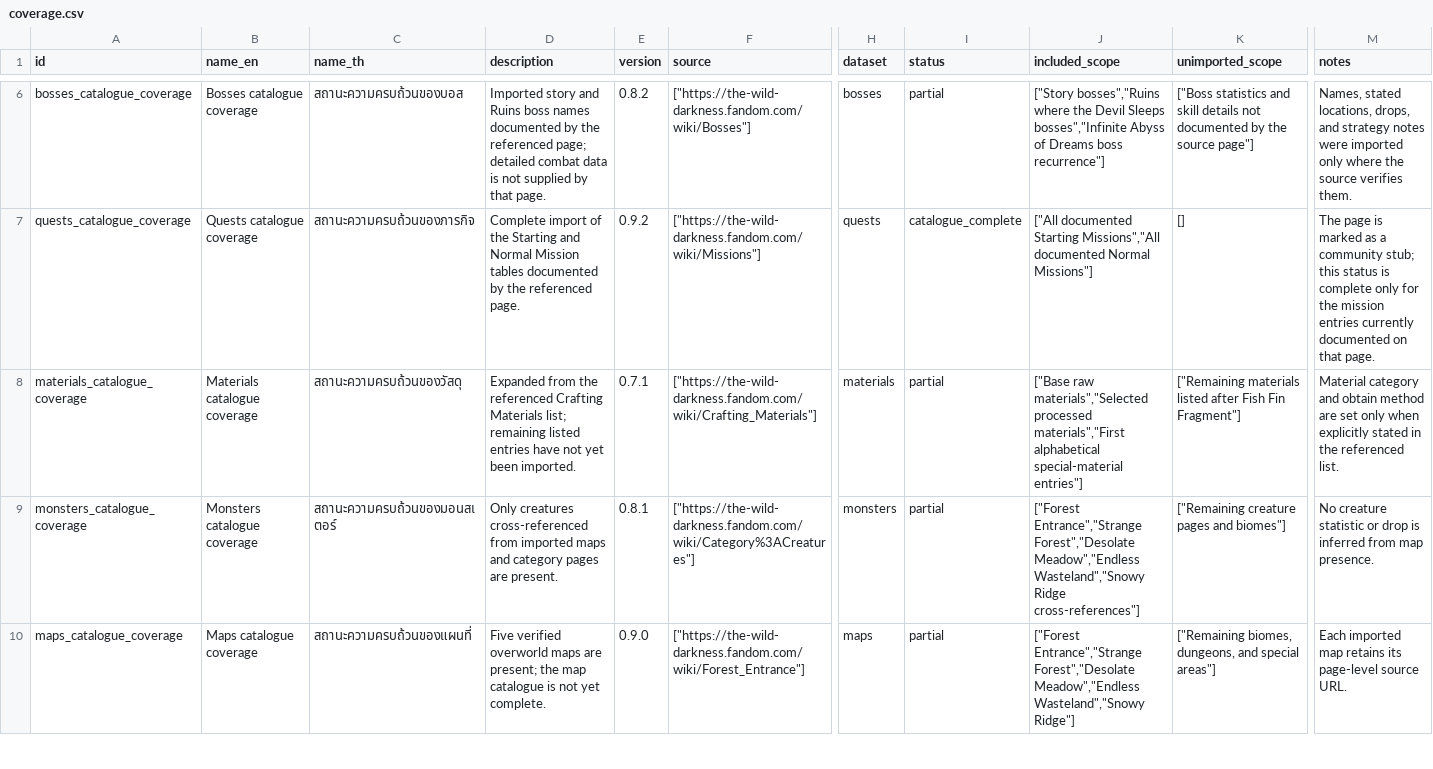
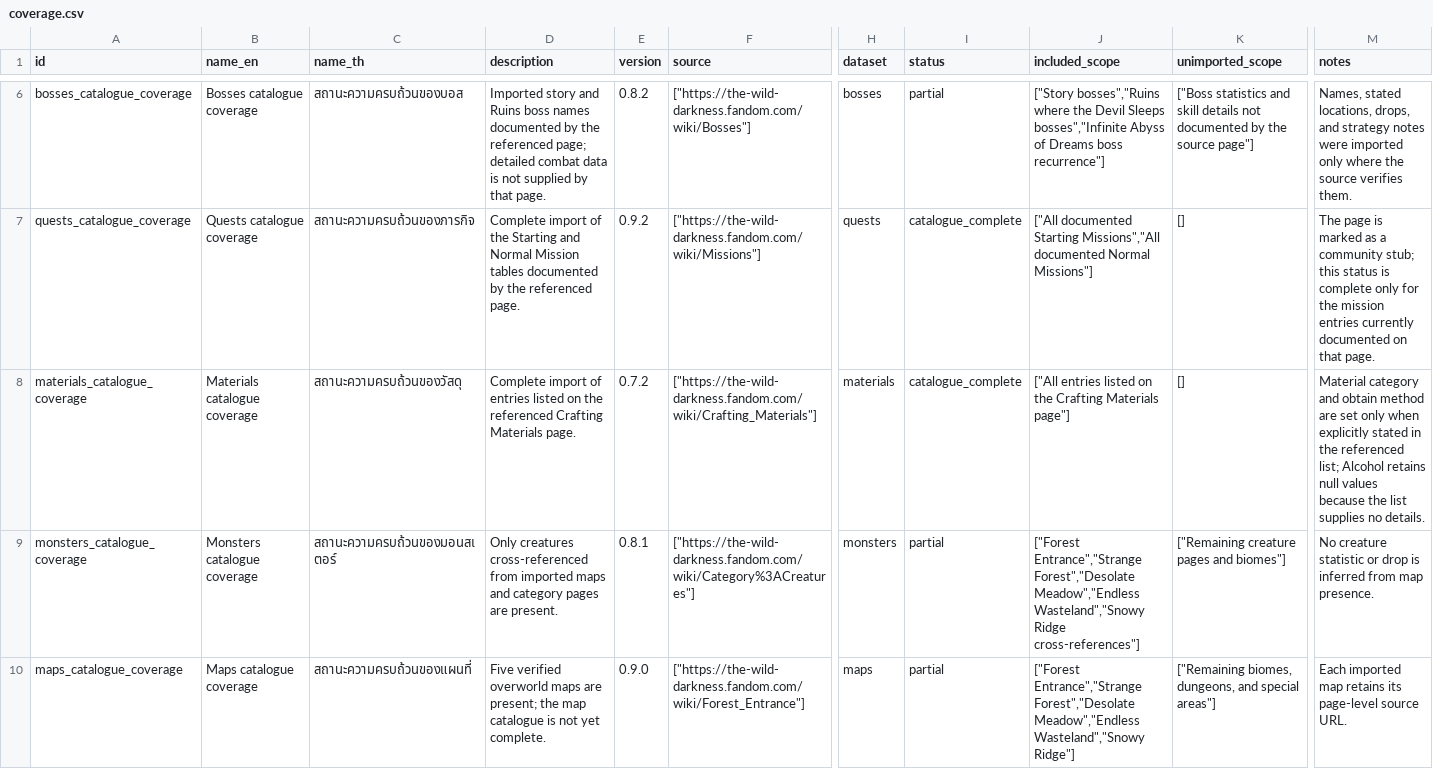
Before and after one commit to hamj2539/the-wild-darkness-db, a CSV file: exports/csv/coverage.csv, drawn as a sheet; only a part is shown, gaps mark what is left out; the diff names each change by its address in the sheet, - before the commit and + after, or states it on an @@ line.

Commit message:
complete crafting materials catalogue

```diff
--- a/exports/csv/coverage.csv
+++ b/exports/csv/coverage.csv
-D8 (description): Expanded from the referenced Crafting Materials list; remaining listed entries have not yet been imported.
+D8 (description): Complete import of entries listed on the referenced Crafting Materials page.
-E8 (version): 0.7.1
+E8 (version): 0.7.2
-I8 (status): partial
+I8 (status): catalogue_complete
-J8 (included_scope): ["Base raw materials","Selected processed materials","First alphabetical special-material entries"]
+J8 (included_scope): ["All entries listed on the Crafting Materials page"]
-K8 (unimported_scope): ["Remaining materials listed after Fish Fin Fragment"]
+K8 (unimported_scope): []
-M8 (notes): …the referenced list.
+M8 (notes): …the referenced list; Alcohol retains null values because the list supplies no details.
```
Also changed, not shown: 4 other files.
